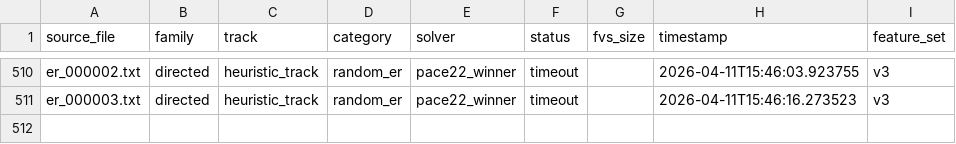
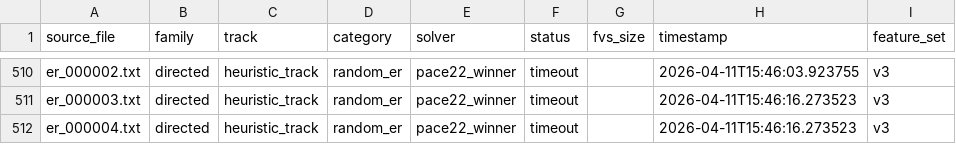
Before and after one commit to TAR2003/Feedback_Vertex_Set_Problem_Algorithm_Project_4-2, a CSV file: gnn_model/datasets/dataset_gen_v3.csv, drawn as a sheet; only a part is shown, gaps mark what is left out; the diff names each change by its address in the sheet, - before the commit and + after, or states it on an @@ line.

Commit message:
timeout added 4

```diff
--- a/gnn_model/datasets/dataset_gen_v3.csv
+++ b/gnn_model/datasets/dataset_gen_v3.csv
+row 512: er_000004.txt | directed | heuristic_track | random_er | pace22_winner | timeout |  | 2026-04-11T15:46:16.273523 | v3
```
